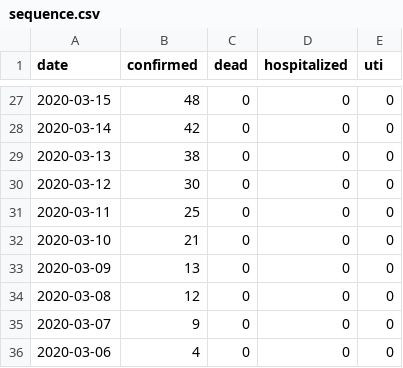
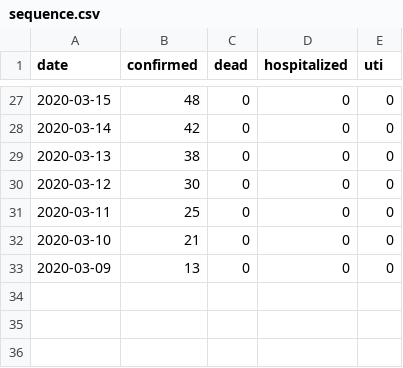
Before and after one commit to TGlide/ur-painel-covid, a CSV file: scrapper/files/in/sequence.csv, drawn as a sheet; only a part is shown, gaps mark what is left out; the diff names each change by its address in the sheet, - before the commit and + after, or states it on an @@ line.

```diff
--- a/scrapper/files/in/sequence.csv
+++ b/scrapper/files/in/sequence.csv
-row 34: 2020-03-08 | 12 | 0 | 0 | 0
-row 35: 2020-03-07 | 9 | 0 | 0 | 0
-row 36: 2020-03-06 | 4 | 0 | 0 | 0
```
Also changed, not shown: 9 other files.
